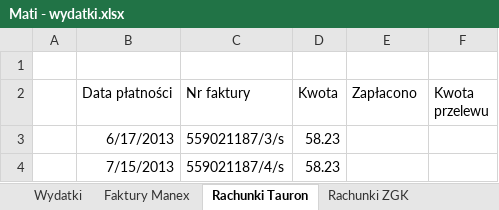
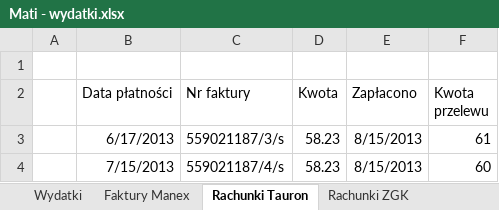
Before and after one commit to bajo2000/mati-sloncowati, an Excel workbook: plan/Mati - wydatki.xlsx, sheet Rachunki Tauron, drawn as a sheet; values as stored, in another font and other column widths than the file's, no borders; table styles not drawn; the diff names each change by its address in the sheet, - before the commit and + after, or states it on an @@ line.

Commit message:
opłata tauron

```diff
--- a/plan/Mati - wydatki.xlsx (sheet Rachunki Tauron)
+++ b/plan/Mati - wydatki.xlsx (sheet Rachunki Tauron)
-E3:E4 (Zapłacono): (empty)
+E3:E4 (Zapłacono): 8/15/2013
-F3 (Kwota przelewu): (empty)
+F3 (Kwota przelewu): 61
-F4 (Kwota przelewu): (empty)
+F4 (Kwota przelewu): 60
```
Also changed, not shown: sheet Faktury Manex.
